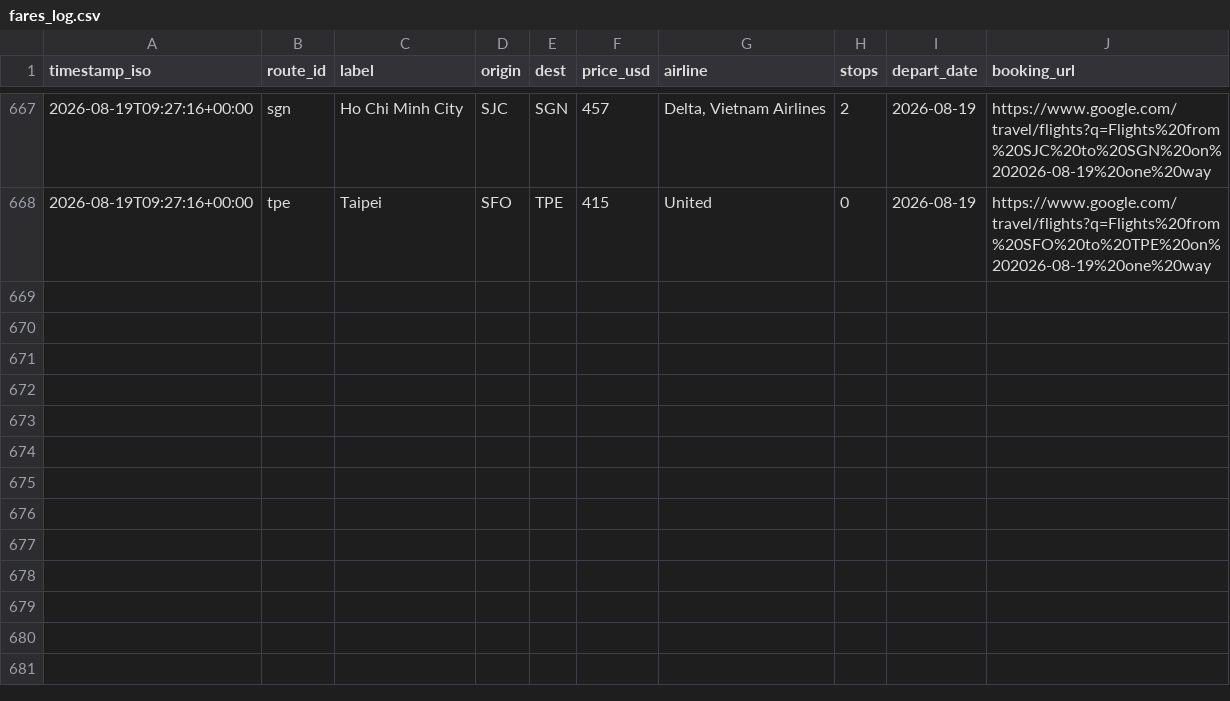
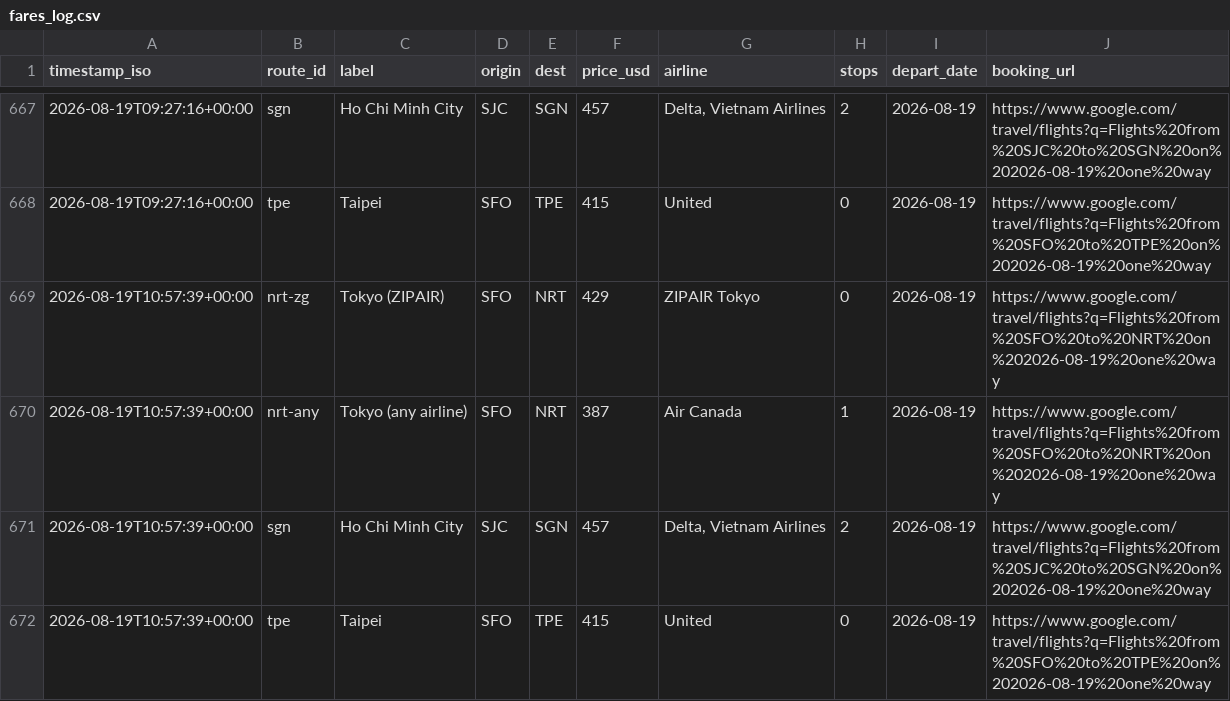
Before and after one commit to vanqd3216-dev/fare-tracker, a CSV file: fares_log.csv, drawn as a sheet; only a part is shown, gaps mark what is left out.

```diff
--- a/fares_log.csv
+++ b/fares_log.csv
@@ -668 +668,5 @@ timestamp_iso,route_id,label,origin,dest,price_usd,airline,stops,depart_date,boo
 2026-08-19T09:27:16+00:00,tpe,Taipei,SFO,TPE,415,United,0,2026-08-19,https://www.google.com/travel/flights?q=Flights%20from%20SFO%20to%20TPE%20on%202026-08-19%20one%20way
+2026-08-19T10:57:39+00:00,nrt-zg,Tokyo (ZIPAIR),SFO,NRT,429,ZIPAIR Tokyo,0,2026-08-19,https://www.google.com/travel/flights?q=Flights%20from%20SFO%20to%20NRT%20on%202026-08-19%20one%20way
+2026-08-19T10:57:39+00:00,nrt-any,Tokyo (any airline),SFO,NRT,387,Air Canada,1,2026-08-19,https://www.google.com/travel/flights?q=Flights%20from%20SFO%20to%20NRT%20on%202026-08-19%20one%20way
+2026-08-19T10:57:39+00:00,sgn,Ho Chi Minh City,SJC,SGN,457,"Delta, Vietnam Airlines",2,2026-08-19,https://www.google.com/travel/flights?q=Flights%20from%20SJC%20to%20SGN%20on%202026-08-19%20one%20way
+2026-08-19T10:57:39+00:00,tpe,Taipei,SFO,TPE,415,United,0,2026-08-19,https://www.google.com/travel/flights?q=Flights%20from%20SFO%20to%20TPE%20on%202026-08-19%20one%20way
```
